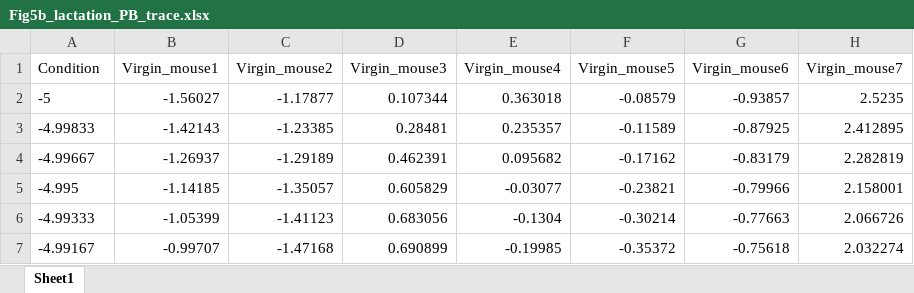
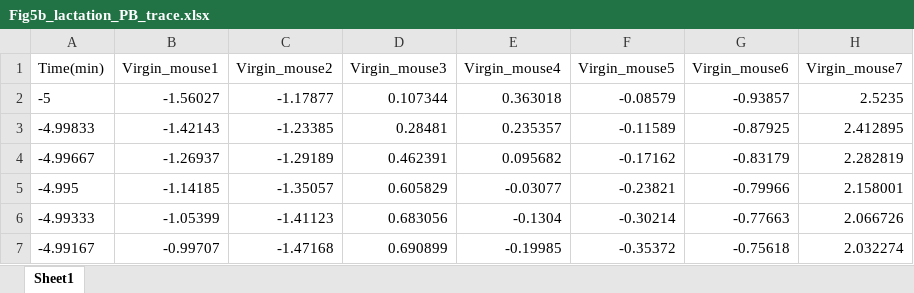
Before and after one commit to ChantelleMurrell/Murrell2025, an Excel workbook: Figure5/Fig5b_lactation_PB_trace.xlsx, sheet Sheet1, drawn as a sheet; only a part is shown; values as stored, in another font and other column widths than the file's, no borders; the diff names each change by its address in the sheet, - before the commit and + after, or states it on an @@ line.

Commit message:
Update Fig5b_lactation_PB_trace.xlsx

```diff
--- a/Figure5/Fig5b_lactation_PB_trace.xlsx (sheet Sheet1)
+++ b/Figure5/Fig5b_lactation_PB_trace.xlsx (sheet Sheet1)
-A1: Condition
+A1: Time(min)
```
